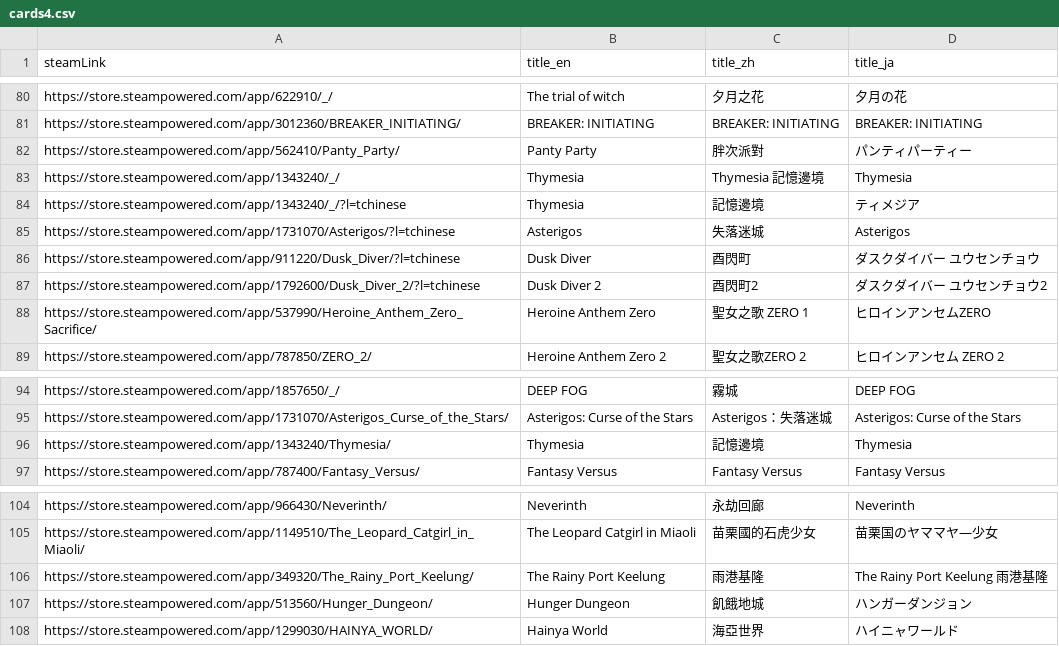
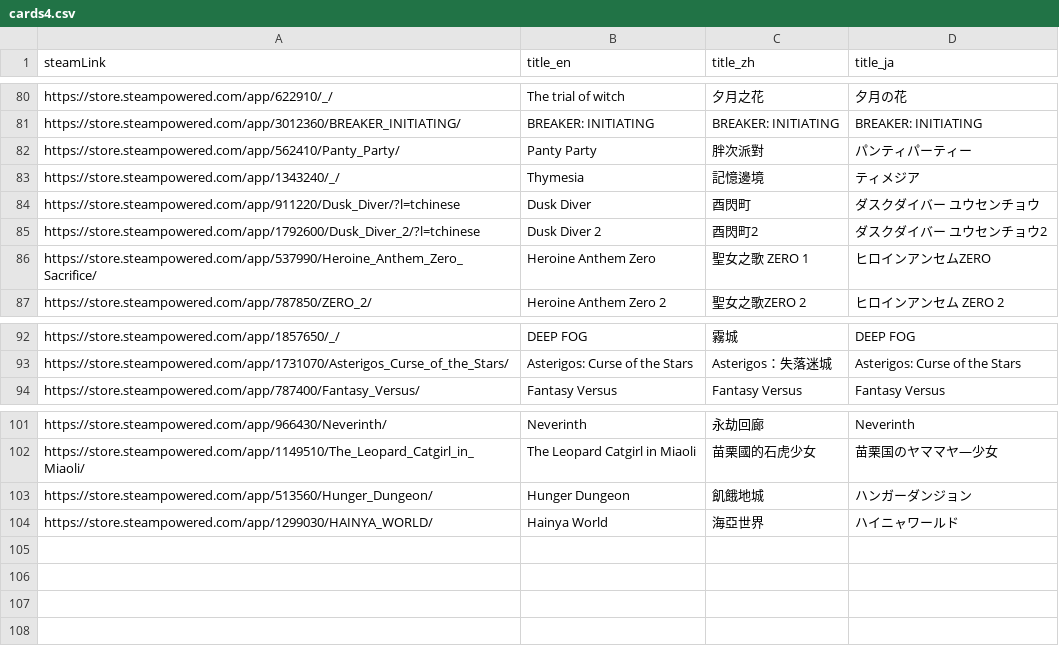
Before and after one commit to FilterGame/IndieGameWebTW, a CSV file: cards4.csv, drawn as a sheet; only a part is shown, gaps mark what is left out.

Commit message:
刪除重覆遊戲

```diff
--- a/cards4.csv
+++ b/cards4.csv
@@ -82,5 +82,3 @@ https://store.steampowered.com/app/3012360/BREAKER_INITIATING/,BREAKER: INITIATI
 https://store.steampowered.com/app/562410/Panty_Party/,Panty Party,胖次派對,パンティパーティー
-https://store.steampowered.com/app/1343240/_/,Thymesia,Thymesia 記憶邊境,Thymesia
-https://store.steampowered.com/app/1343240/_/?l=tchinese,Thymesia,記憶邊境,ティメジア
-https://store.steampowered.com/app/1731070/Asterigos/?l=tchinese,Asterigos,失落迷城,Asterigos
+https://store.steampowered.com/app/1343240/_/,Thymesia,記憶邊境,ティメジア
 https://store.steampowered.com/app/911220/Dusk_Diver/?l=tchinese,Dusk Diver,酉閃町,ダスクダイバー ユウセンチョウ
@@ -95,3 +93,2 @@ https://store.steampowered.com/app/1857650/_/,DEEP FOG,霧城,DEEP FOG
 https://store.steampowered.com/app/1731070/Asterigos_Curse_of_the_Stars/,Asterigos: Curse of the Stars,Asterigos：失落迷城,Asterigos: Curse of the Stars
-https://store.steampowered.com/app/1343240/Thymesia/,Thymesia,記憶邊境,Thymesia
 https://store.steampowered.com/app/787400/Fantasy_Versus/,Fantasy Versus,Fantasy Versus,Fantasy Versus
@@ -105,3 +102,2 @@ https://store.steampowered.com/app/966430/Neverinth/,Neverinth,永劫回廊,Neve
 https://store.steampowered.com/app/1149510/The_Leopard_Catgirl_in_Miaoli/,The Leopard Catgirl in Miaoli,苗栗國的石虎少女,苗栗国のヤママヤ―少女
-https://store.steampowered.com/app/349320/The_Rainy_Port_Keelung/,The Rainy Port Keelung,雨港基隆,The Rainy Port Keelung 雨港基隆
 https://store.steampowered.com/app/513560/Hunger_Dungeon/,Hunger Dungeon,飢餓地城,ハンガーダンジョン
```
